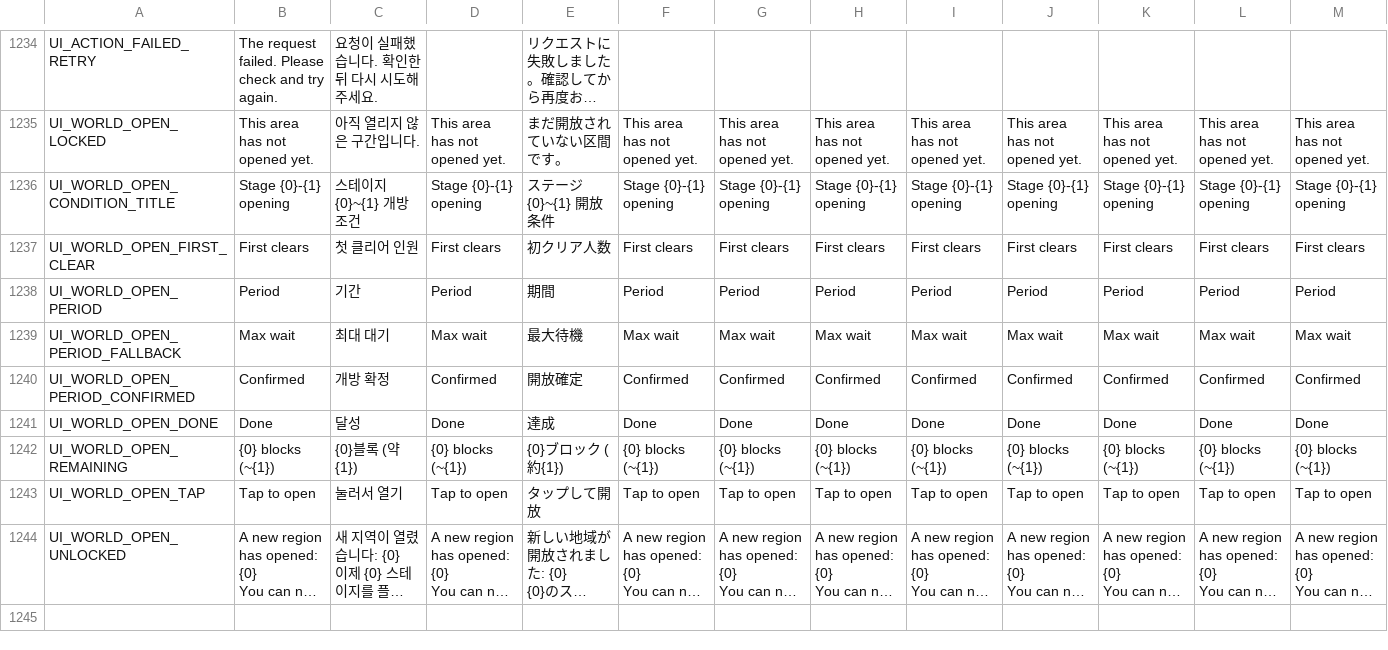
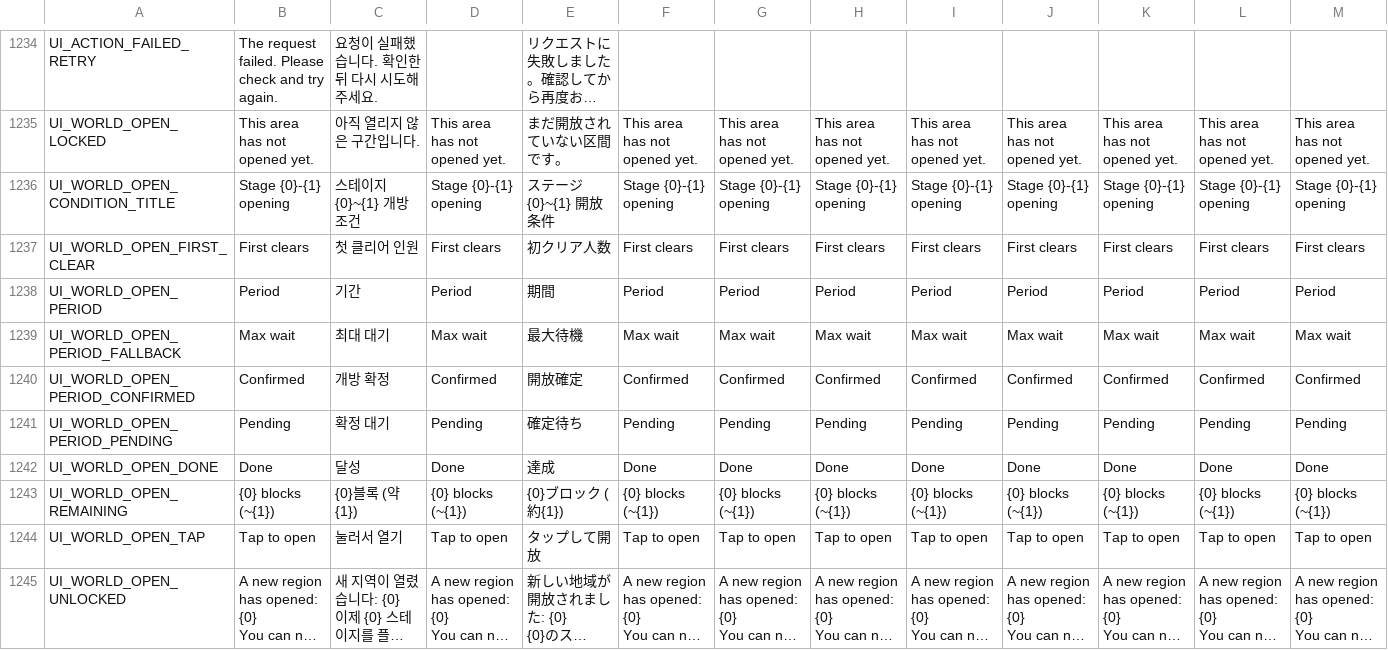
Before and after one commit to planetarium/NineChronicles, a CSV file: nekoyume/Assets/StreamingAssets/Localization/common.csv, drawn as a sheet; only a part is shown, gaps mark what is left out; long unchanged cells end in …; rows hold the shown columns only; the diff names each change by its address in the sheet, - before the commit and + after, or states it on an @@ line.

```diff
--- a/nekoyume/Assets/StreamingAssets/Localization/common.csv
+++ b/nekoyume/Assets/StreamingAssets/Localization/common.csv
+row 1241: UI_WORLD_OPEN_PERIOD_PENDING | Pending | 확정 대기 | Pending | 確定待ち | Pending | Pending | Pending | Pending | Pending | Pending | Pending | Pending
```
Also changed, not shown: 2 other files.
